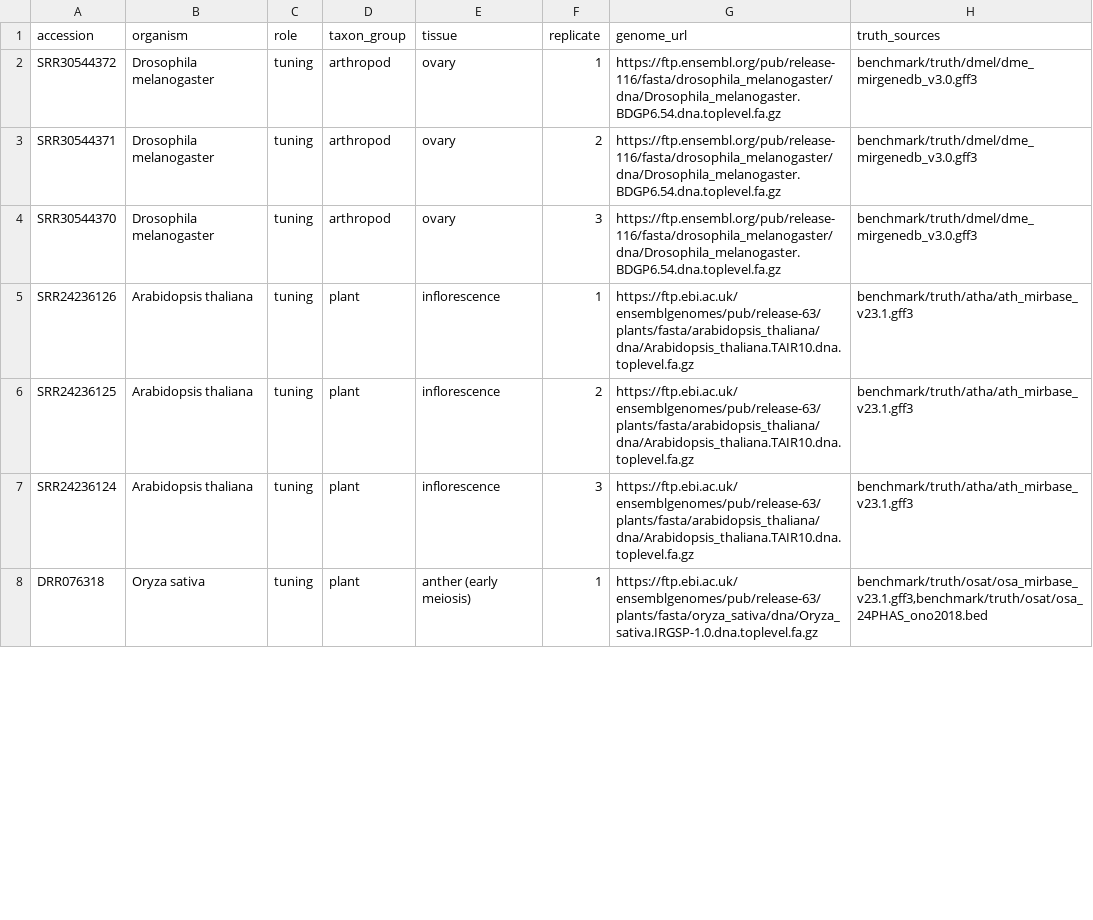
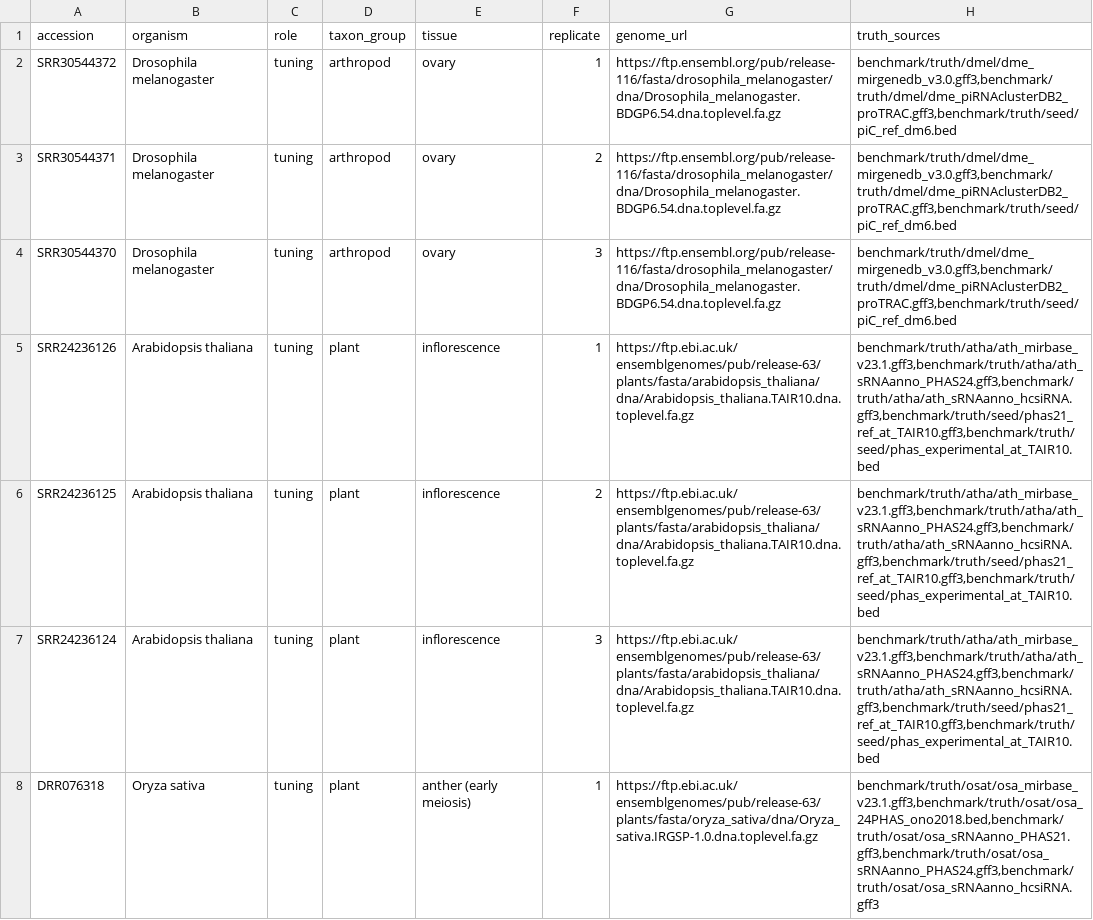
Before and after one commit to LymF/srnaprofiler, a TSV file: benchmark/manifest.tsv, drawn as a sheet; only a part is shown; the diff covers the shown part only.

```diff
--- a/benchmark/manifest.tsv
+++ b/benchmark/manifest.tsv
@@ -1,8 +1,8 @@
 accession	organism	role	taxon_group	tissue	replicate	genome_url	truth_sources
-SRR30544372	Drosophila melanogaster	tuning	arthropod	ovary	1	https://ftp.ensembl.org/pub/release-116/fasta/drosophila_melanogaster/dna/Drosophila_melanogaster.BDGP6.54.dna.toplevel.fa.gz	benchmark/truth/dmel/dme_mirgenedb_v3.0.gff3
-SRR30544371	Drosophila melanogaster	tuning	arthropod	ovary	2	https://ftp.ensembl.org/pub/release-116/fasta/drosophila_melanogaster/dna/Drosophila_melanogaster.BDGP6.54.dna.toplevel.fa.gz	benchmark/truth/dmel/dme_mirgenedb_v3.0.gff3
-SRR30544370	Drosophila melanogaster	tuning	arthropod	ovary	3	https://ftp.ensembl.org/pub/release-116/fasta/drosophila_melanogaster/dna/Drosophila_melanogaster.BDGP6.54.dna.toplevel.fa.gz	benchmark/truth/dmel/dme_mirgenedb_v3.0.gff3
-SRR24236126	Arabidopsis thaliana	tuning	plant	inflorescence	1	https://ftp.ebi.ac.uk/ensemblgenomes/pub/release-63/plants/fasta/arabidopsis_thaliana/dna/Arabidopsis_thaliana.TAIR10.dna.toplevel.fa.gz	benchmark/truth/atha/ath_mirbase_v23.1.gff3
-SRR24236125	Arabidopsis thaliana	tuning	plant	inflorescence	2	https://ftp.ebi.ac.uk/ensemblgenomes/pub/release-63/plants/fasta/arabidopsis_thaliana/dna/Arabidopsis_thaliana.TAIR10.dna.toplevel.fa.gz	benchmark/truth/atha/ath_mirbase_v23.1.gff3
-SRR24236124	Arabidopsis thaliana	tuning	plant	inflorescence	3	https://ftp.ebi.ac.uk/ensemblgenomes/pub/release-63/plants/fasta/arabidopsis_thaliana/dna/Arabidopsis_thaliana.TAIR10.dna.toplevel.fa.gz	benchmark/truth/atha/ath_mirbase_v23.1.gff3
-DRR076318	Oryza sativa	tuning	plant	anther (early meiosis)	1	https://ftp.ebi.ac.uk/ensemblgenomes/pub/release-63/plants/fasta/oryza_sativa/dna/Oryza_sativa.IRGSP-1.0.dna.toplevel.fa.gz	benchmark/truth/osat/osa_mirbase_v23.1.gff3,benchmark/truth/osat/osa_24PHAS_ono2018.bed
+SRR30544372	Drosophila melanogaster	tuning	arthropod	ovary	1	https://ftp.ensembl.org/pub/release-116/fasta/drosophila_melanogaster/dna/Drosophila_melanogaster.BDGP6.54.dna.toplevel.fa.gz	benchmark/truth/dmel/dme_mirgenedb_v3.0.gff3,benchmark/truth/dmel/dme_piRNAclusterDB2_proTRAC.gff3,benchmark/truth/seed/piC_ref_dm6.bed
+SRR30544371	Drosophila melanogaster	tuning	arthropod	ovary	2	https://ftp.ensembl.org/pub/release-116/fasta/drosophila_melanogaster/dna/Drosophila_melanogaster.BDGP6.54.dna.toplevel.fa.gz	benchmark/truth/dmel/dme_mirgenedb_v3.0.gff3,benchmark/truth/dmel/dme_piRNAclusterDB2_proTRAC.gff3,benchmark/truth/seed/piC_ref_dm6.bed
+SRR30544370	Drosophila melanogaster	tuning	arthropod	ovary	3	https://ftp.ensembl.org/pub/release-116/fasta/drosophila_melanogaster/dna/Drosophila_melanogaster.BDGP6.54.dna.toplevel.fa.gz	benchmark/truth/dmel/dme_mirgenedb_v3.0.gff3,benchmark/truth/dmel/dme_piRNAclusterDB2_proTRAC.gff3,benchmark/truth/seed/piC_ref_dm6.bed
+SRR24236126	Arabidopsis thaliana	tuning	plant	inflorescence	1	https://ftp.ebi.ac.uk/ensemblgenomes/pub/release-63/plants/fasta/arabidopsis_thaliana/dna/Arabidopsis_thaliana.TAIR10.dna.toplevel.fa.gz	benchmark/truth/atha/ath_mirbase_v23.1.gff3,benchmark/truth/atha/ath_sRNAanno_PHAS24.gff3,benchmark/truth/atha/ath_sRNAanno_hcsiRNA.gff3,benchmark/truth/seed/phas21_ref_at_TAIR10.gff3,benchmark/truth/seed/phas_experimental_at_TAIR10.bed
+SRR24236125	Arabidopsis thaliana	tuning	plant	inflorescence	2	https://ftp.ebi.ac.uk/ensemblgenomes/pub/release-63/plants/fasta/arabidopsis_thaliana/dna/Arabidopsis_thaliana.TAIR10.dna.toplevel.fa.gz	benchmark/truth/atha/ath_mirbase_v23.1.gff3,benchmark/truth/atha/ath_sRNAanno_PHAS24.gff3,benchmark/truth/atha/ath_sRNAanno_hcsiRNA.gff3,benchmark/truth/seed/phas21_ref_at_TAIR10.gff3,benchmark/truth/seed/phas_experimental_at_TAIR10.bed
+SRR24236124	Arabidopsis thaliana	tuning	plant	inflorescence	3	https://ftp.ebi.ac.uk/ensemblgenomes/pub/release-63/plants/fasta/arabidopsis_thaliana/dna/Arabidopsis_thaliana.TAIR10.dna.toplevel.fa.gz	benchmark/truth/atha/ath_mirbase_v23.1.gff3,benchmark/truth/atha/ath_sRNAanno_PHAS24.gff3,benchmark/truth/atha/ath_sRNAanno_hcsiRNA.gff3,benchmark/truth/seed/phas21_ref_at_TAIR10.gff3,benchmark/truth/seed/phas_experimental_at_TAIR10.bed
+DRR076318	Oryza sativa	tuning	plant	anther (early meiosis)	1	https://ftp.ebi.ac.uk/ensemblgenomes/pub/release-63/plants/fasta/oryza_sativa/dna/Oryza_sativa.IRGSP-1.0.dna.toplevel.fa.gz	benchmark/truth/osat/osa_mirbase_v23.1.gff3,benchmark/truth/osat/osa_24PHAS_ono2018.bed,benchmark/truth/osat/osa_sRNAanno_PHAS21.gff3,benchmark/truth/osat/osa_sRNAanno_PHAS24.gff3,benchmark/truth/osat/osa_sRNAanno_hcsiRNA.gff3
```
Also changed, not shown: 7 edited cells elsewhere in this file, 13 other files.
